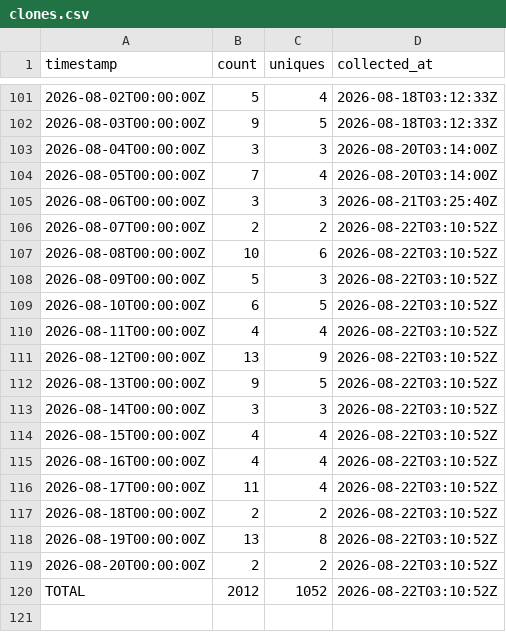
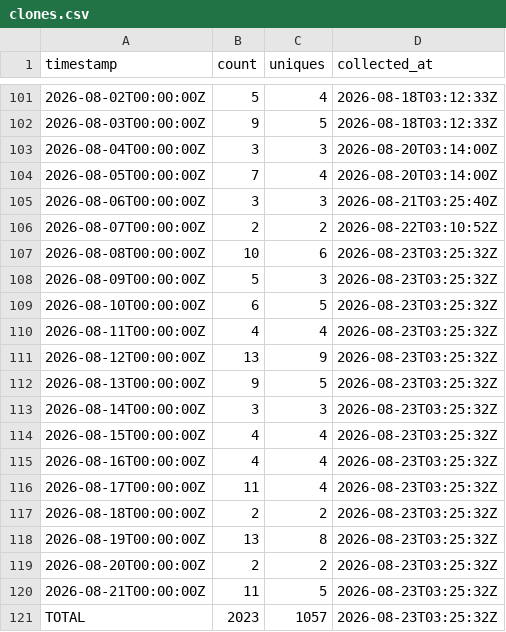
Before and after one commit to J-King-Dottie/dead-internet-tracker, a CSV file: github-traffic/clones.csv, drawn as a sheet; only a part is shown, gaps mark what is left out.

```diff
--- a/github-traffic/clones.csv
+++ b/github-traffic/clones.csv
@@ -106,15 +106,16 @@ timestamp,count,uniques,collected_at
 2026-08-07T00:00:00Z,2,2,2026-08-22T03:10:52Z
-2026-08-08T00:00:00Z,10,6,2026-08-22T03:10:52Z
-2026-08-09T00:00:00Z,5,3,2026-08-22T03:10:52Z
-2026-08-10T00:00:00Z,6,5,2026-08-22T03:10:52Z
-2026-08-11T00:00:00Z,4,4,2026-08-22T03:10:52Z
-2026-08-12T00:00:00Z,13,9,2026-08-22T03:10:52Z
-2026-08-13T00:00:00Z,9,5,2026-08-22T03:10:52Z
-2026-08-14T00:00:00Z,3,3,2026-08-22T03:10:52Z
-2026-08-15T00:00:00Z,4,4,2026-08-22T03:10:52Z
-2026-08-16T00:00:00Z,4,4,2026-08-22T03:10:52Z
-2026-08-17T00:00:00Z,11,4,2026-08-22T03:10:52Z
-2026-08-18T00:00:00Z,2,2,2026-08-22T03:10:52Z
-2026-08-19T00:00:00Z,13,8,2026-08-22T03:10:52Z
-2026-08-20T00:00:00Z,2,2,2026-08-22T03:10:52Z
-TOTAL,2012,1052,2026-08-22T03:10:52Z
+2026-08-08T00:00:00Z,10,6,2026-08-23T03:25:32Z
+2026-08-09T00:00:00Z,5,3,2026-08-23T03:25:32Z
+2026-08-10T00:00:00Z,6,5,2026-08-23T03:25:32Z
+2026-08-11T00:00:00Z,4,4,2026-08-23T03:25:32Z
+2026-08-12T00:00:00Z,13,9,2026-08-23T03:25:32Z
+2026-08-13T00:00:00Z,9,5,2026-08-23T03:25:32Z
+2026-08-14T00:00:00Z,3,3,2026-08-23T03:25:32Z
+2026-08-15T00:00:00Z,4,4,2026-08-23T03:25:32Z
+2026-08-16T00:00:00Z,4,4,2026-08-23T03:25:32Z
+2026-08-17T00:00:00Z,11,4,2026-08-23T03:25:32Z
+2026-08-18T00:00:00Z,2,2,2026-08-23T03:25:32Z
+2026-08-19T00:00:00Z,13,8,2026-08-23T03:25:32Z
+2026-08-20T00:00:00Z,2,2,2026-08-23T03:25:32Z
+2026-08-21T00:00:00Z,11,5,2026-08-23T03:25:32Z
+TOTAL,2023,1057,2026-08-23T03:25:32Z
```
Also changed, not shown: github-traffic/views.csv.
